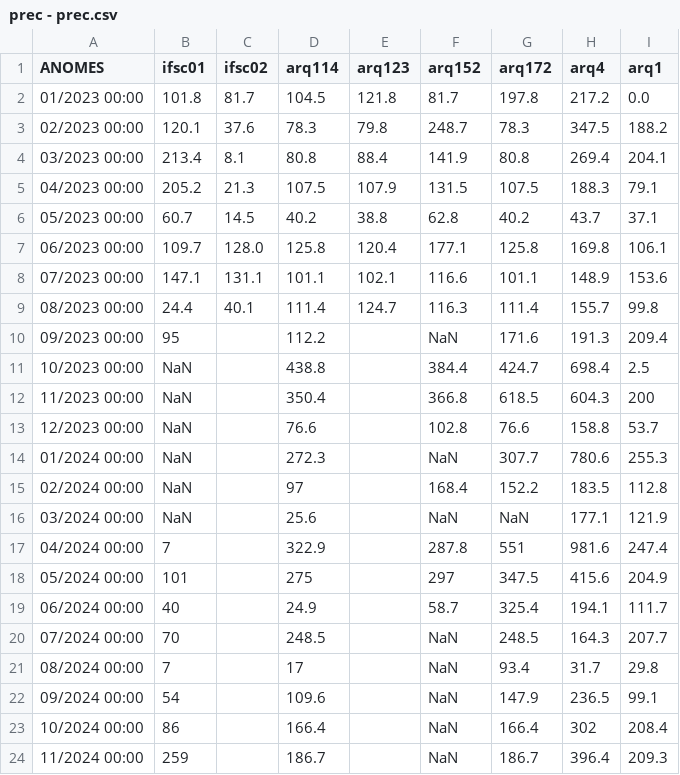
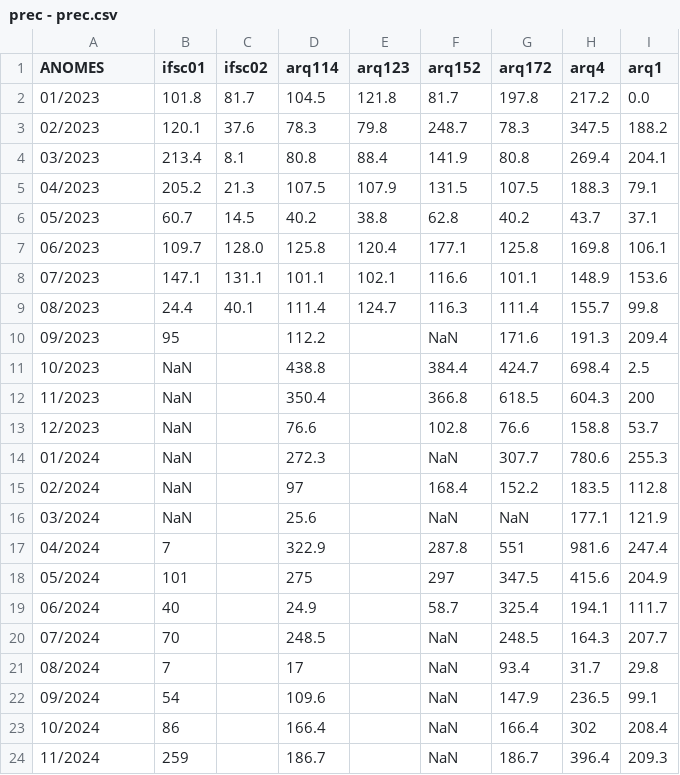
Before and after one commit to EvertonGalliani/INS02_24-2_EvertonGalliani, a CSV file: prec - prec.csv, drawn as a sheet.

Commit message:
Update prec - prec.csv

```diff
--- a/prec - prec.csv
+++ b/prec - prec.csv
@@ -1,24 +1,24 @@
 ANOMES,ifsc01,ifsc02,arq114,arq123,arq152,arq172,arq4,arq1
-01/2023 00:00,101.8,81.7,104.5,121.8,81.7,197.8,217.2,0.0
-02/2023 00:00,120.1,37.6,78.3,79.8,248.7,78.3,347.5,188.2
-03/2023 00:00,213.4,8.1,80.8,88.4,141.9,80.8,269.4,204.1
-04/2023 00:00,205.2,21.3,107.5,107.9,131.5,107.5,188.3,79.1
-05/2023 00:00,60.7,14.5,40.2,38.8,62.8,40.2,43.7,37.1
-06/2023 00:00,109.7,128.0,125.8,120.4,177.1,125.8,169.8,106.1
-07/2023 00:00,147.1,131.1,101.1,102.1,116.6,101.1,148.9,153.6
-08/2023 00:00,24.4,40.1,111.4,124.7,116.3,111.4,155.7,99.8
-09/2023 00:00,95,,112.2,,NaN,171.6,191.3,209.4
-10/2023 00:00,NaN,,438.8,,384.4,424.7,698.4,2.5
-11/2023 00:00,NaN,,350.4,,366.8,618.5,604.3,200
-12/2023 00:00,NaN,,76.6,,102.8,76.6,158.8,53.7
-01/2024 00:00,NaN,,272.3,,NaN,307.7,780.6,255.3
-02/2024 00:00,NaN,,97,,168.4,152.2,183.5,112.8
-03/2024 00:00,NaN,,25.6,,NaN,NaN,177.1,121.9
-04/2024 00:00,7,,322.9,,287.8,551,981.6,247.4
-05/2024 00:00,101,,275,,297,347.5,415.6,204.9
-06/2024 00:00,40,,24.9,,58.7,325.4,194.1,111.7
-07/2024 00:00,70,,248.5,,NaN,248.5,164.3,207.7
-08/2024 00:00,7,,17,,NaN,93.4,31.7,29.8
-09/2024 00:00,54,,109.6,,NaN,147.9,236.5,99.1
-10/2024 00:00,86,,166.4,,NaN,166.4,302,208.4
-11/2024 00:00,259,,186.7,,NaN,186.7,396.4,209.3
+01/2023,101.8,81.7,104.5,121.8,81.7,197.8,217.2,0.0
+02/2023,120.1,37.6,78.3,79.8,248.7,78.3,347.5,188.2
+03/2023,213.4,8.1,80.8,88.4,141.9,80.8,269.4,204.1
+04/2023,205.2,21.3,107.5,107.9,131.5,107.5,188.3,79.1
+05/2023,60.7,14.5,40.2,38.8,62.8,40.2,43.7,37.1
+06/2023,109.7,128.0,125.8,120.4,177.1,125.8,169.8,106.1
+07/2023,147.1,131.1,101.1,102.1,116.6,101.1,148.9,153.6
+08/2023,24.4,40.1,111.4,124.7,116.3,111.4,155.7,99.8
+09/2023,95,,112.2,,NaN,171.6,191.3,209.4
+10/2023,NaN,,438.8,,384.4,424.7,698.4,2.5
+11/2023,NaN,,350.4,,366.8,618.5,604.3,200
+12/2023,NaN,,76.6,,102.8,76.6,158.8,53.7
+01/2024,NaN,,272.3,,NaN,307.7,780.6,255.3
+02/2024,NaN,,97,,168.4,152.2,183.5,112.8
+03/2024,NaN,,25.6,,NaN,NaN,177.1,121.9
+04/2024,7,,322.9,,287.8,551,981.6,247.4
+05/2024,101,,275,,297,347.5,415.6,204.9
+06/2024,40,,24.9,,58.7,325.4,194.1,111.7
+07/2024,70,,248.5,,NaN,248.5,164.3,207.7
+08/2024,7,,17,,NaN,93.4,31.7,29.8
+09/2024,54,,109.6,,NaN,147.9,236.5,99.1
+10/2024,86,,166.4,,NaN,166.4,302,208.4
+11/2024,259,,186.7,,NaN,186.7,396.4,209.3
```
